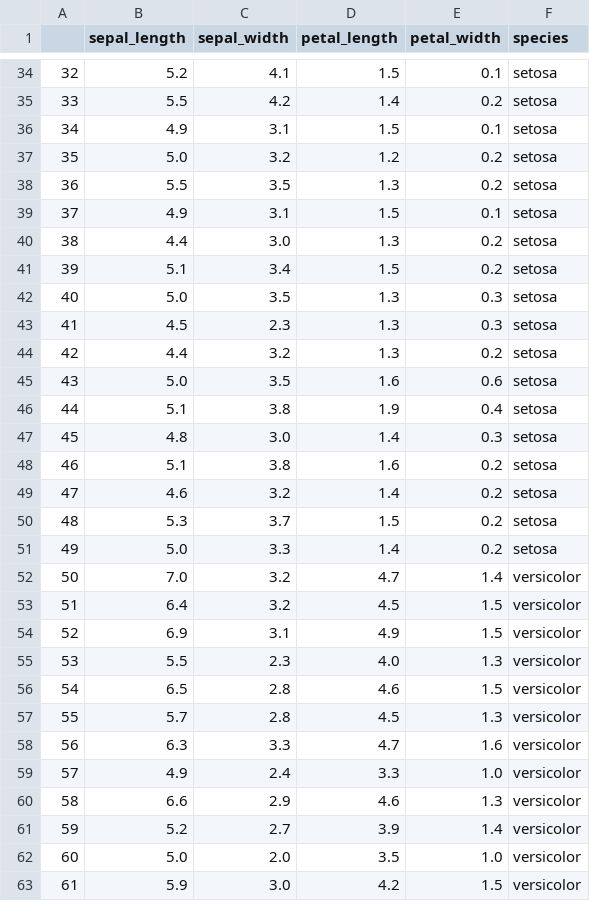
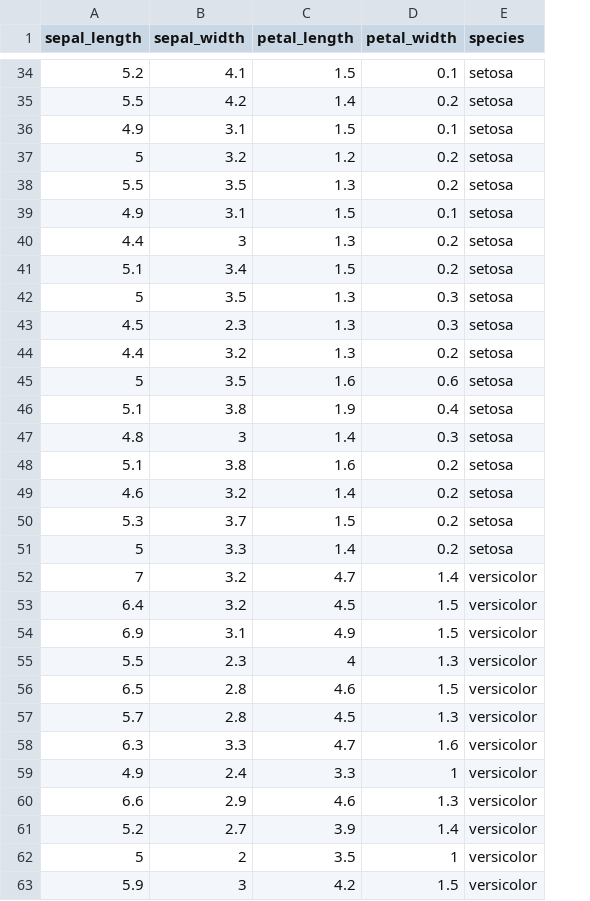
Before and after one commit to bogdansalyp/ml_course, a CSV file: data/iris.csv, drawn as a sheet; only a part is shown, gaps mark what is left out; removed rows and columns are numbered as before the commit, all else as after; the diff covers the shown part only; the diff names each change by its address in the sheet, - before the commit and + after, or states it on an @@ line.

```diff
--- a/data/iris.csv
+++ b/data/iris.csv
-column A, rows 34-61: 32 | 33 | 34 | 35 | 36 | 37 | 38 | 39 | 40 | 41 | 42 | 43 | 44 | 45 | 46 | 47 | 48 | 49 | 50 | 51 | 52 | 53 | 54 | 55 | 56 | 57 | 58 | 59; row 63: 61
-A37 (sepal_length): 5.0
+A37 (sepal_length): 5
-B40 (sepal_width): 3.0
+B40 (sepal_width): 3
-A42 (sepal_length): 5.0
+A42 (sepal_length): 5
-A45 (sepal_length): 5.0
+A45 (sepal_length): 5
-B47 (sepal_width): 3.0
+B47 (sepal_width): 3
-A51 (sepal_length): 5.0
+A51 (sepal_length): 5
-A52 (sepal_length): 7.0
+A52 (sepal_length): 7
-C55 (petal_length): 4.0
+C55 (petal_length): 4
-D59 (petal_width): 1.0
+D59 (petal_width): 1
-row 62: 60 | 5.0 | 2.0 | 3.5 | 1.0 | versicolor
+row 62: 5 | 2 | 3.5 | 1 | versicolor
-B63 (sepal_width): 3.0
+B63 (sepal_width): 3
```
Also changed, not shown: 1 added row, 1 removed row and 55 edited cells elsewhere in this file, 10 other files.
